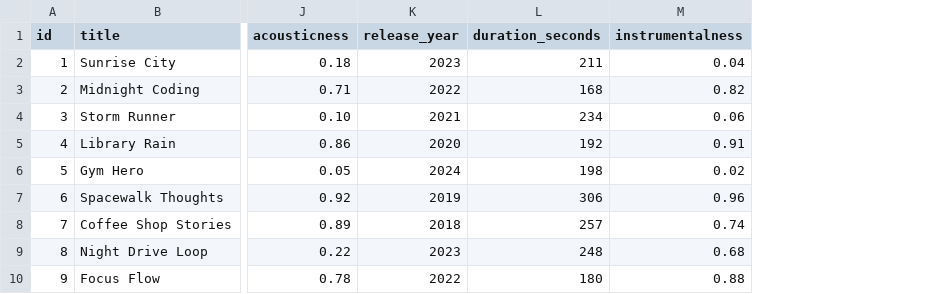
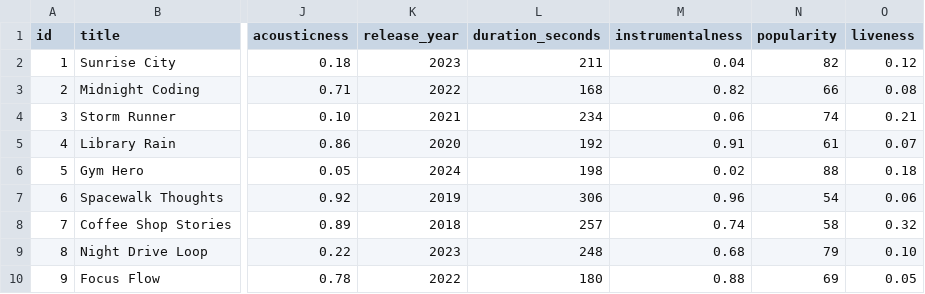
Before and after one commit to ttp0513/ai110-module3show-musicrecommendersimulation-starter, a CSV file: data/songs.csv, drawn as a sheet; only a part is shown, gaps mark what is left out; the diff names each change by its address in the sheet, - before the commit and + after, or states it on an @@ line.

Commit message:
Add 2 more columns to meet the stretch feature

```diff
--- a/data/songs.csv
+++ b/data/songs.csv
+column N (popularity), rows 2-10: 82 | 66 | 74 | 61 | 88 | 54 | 58 | 79 | 69
+column O (liveness), rows 2-10: 0.12 | 0.08 | 0.21 | 0.07 | 0.18 | 0.06 | 0.32 | 0.10 | 0.05
```
